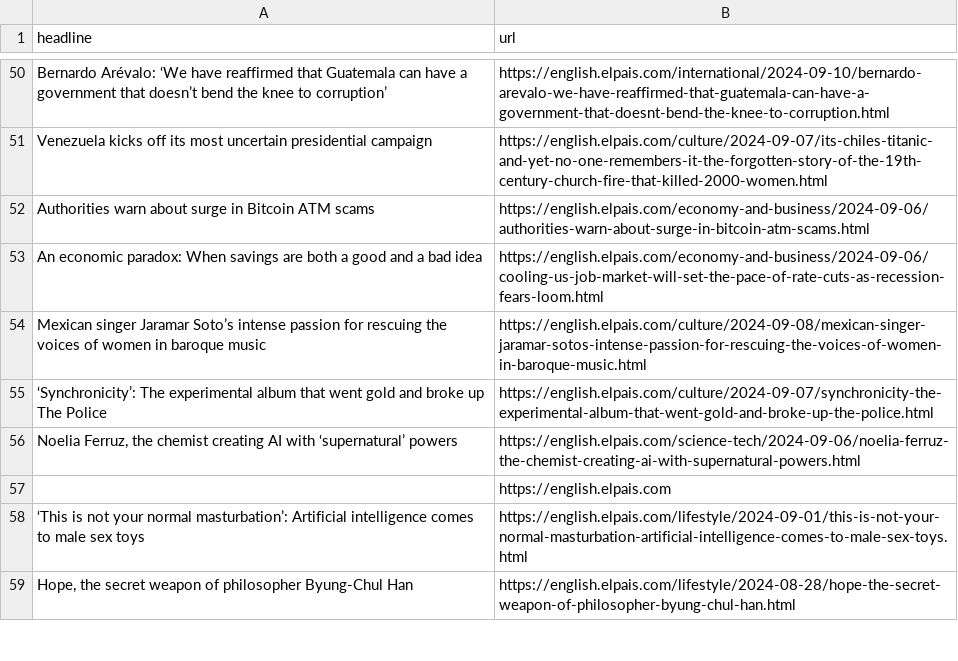
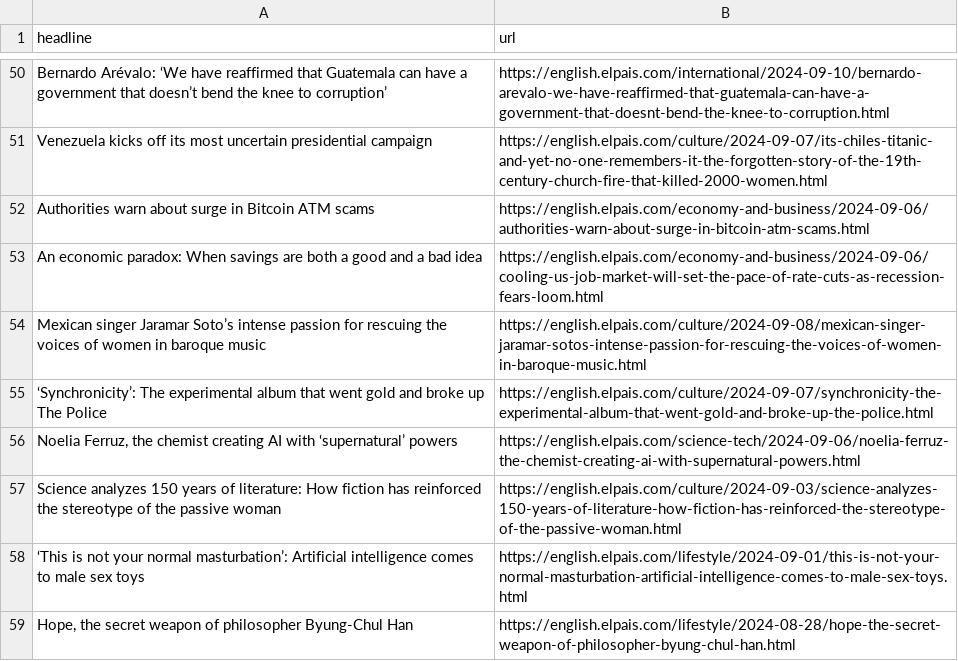
Before and after one commit to jsoma/el-pais-autoscraper, a CSV file: headlines.csv, drawn as a sheet; only a part is shown, gaps mark what is left out; removed rows and columns are numbered as before the commit, all else as after; the diff names each change by its address in the sheet, - before the commit and + after, or states it on an @@ line.

```diff
--- a/headlines.csv
+++ b/headlines.csv
-row 57:  | https://english.elpais.com
+row 57: Science analyzes 150 years of literature: How fiction has reinforced the stereotype of the passive woman | https://english.elpais.com/culture/2024-09-03/science-analyzes-150-years-of-literature-how-fiction-has-reinforced-the-stereotype-of-the-passive-woman.html
```
